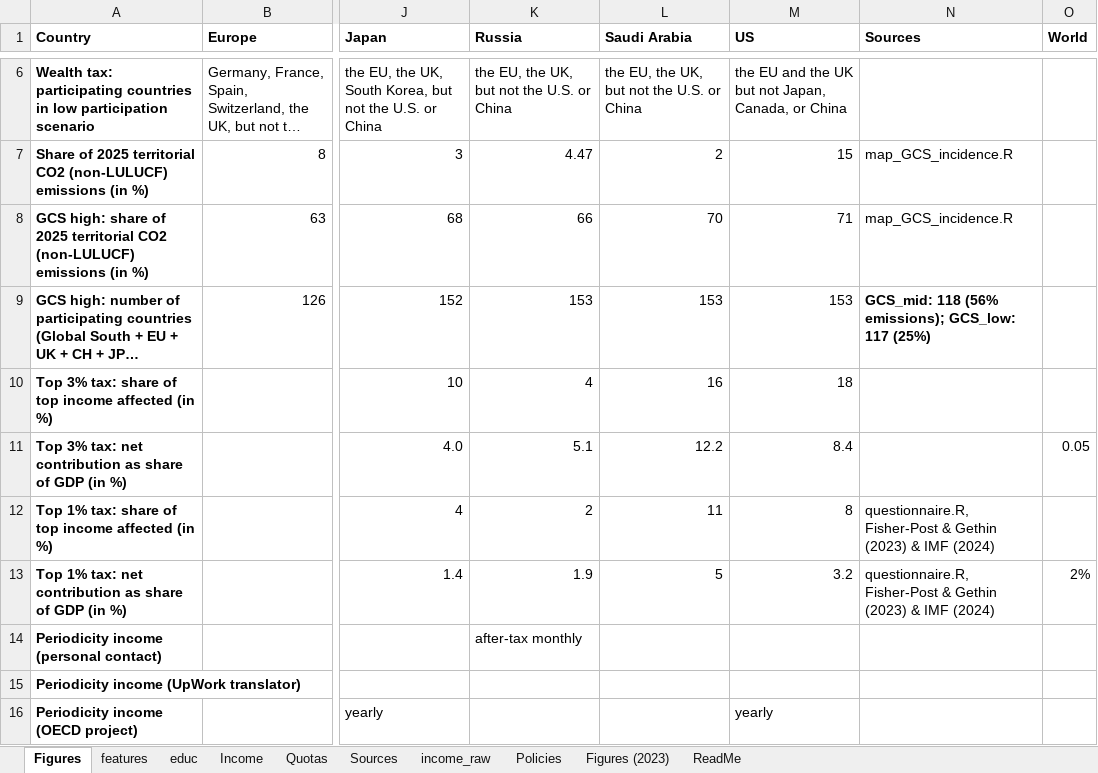
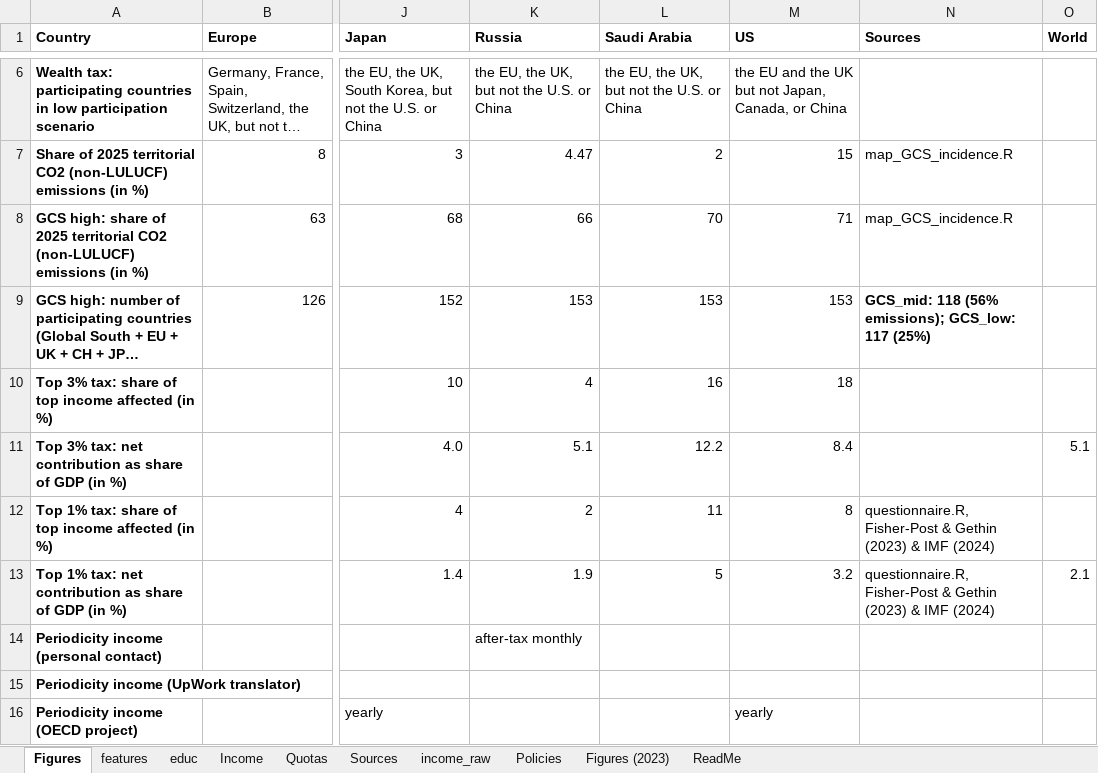
Before and after one commit to bixiou/robustness_global_redistr, an Excel workbook: questionnaire/sources.xlsx, sheet Figures, drawn as a sheet; only a part is shown, gaps mark what is left out; long unchanged cells end in …; values as stored, in another font and other column widths than the file's, no borders; the diff names each change by its address in the sheet, - before the commit and + after, or states it on an @@ line.

```diff
--- a/questionnaire/sources.xlsx (sheet Figures)
+++ b/questionnaire/sources.xlsx (sheet Figures)
-O11 (World): 0.05
+O11 (World): 5.1
-O13 (World): 2%
+O13 (World): 2.1
```
Also changed, not shown: 4 other files.
